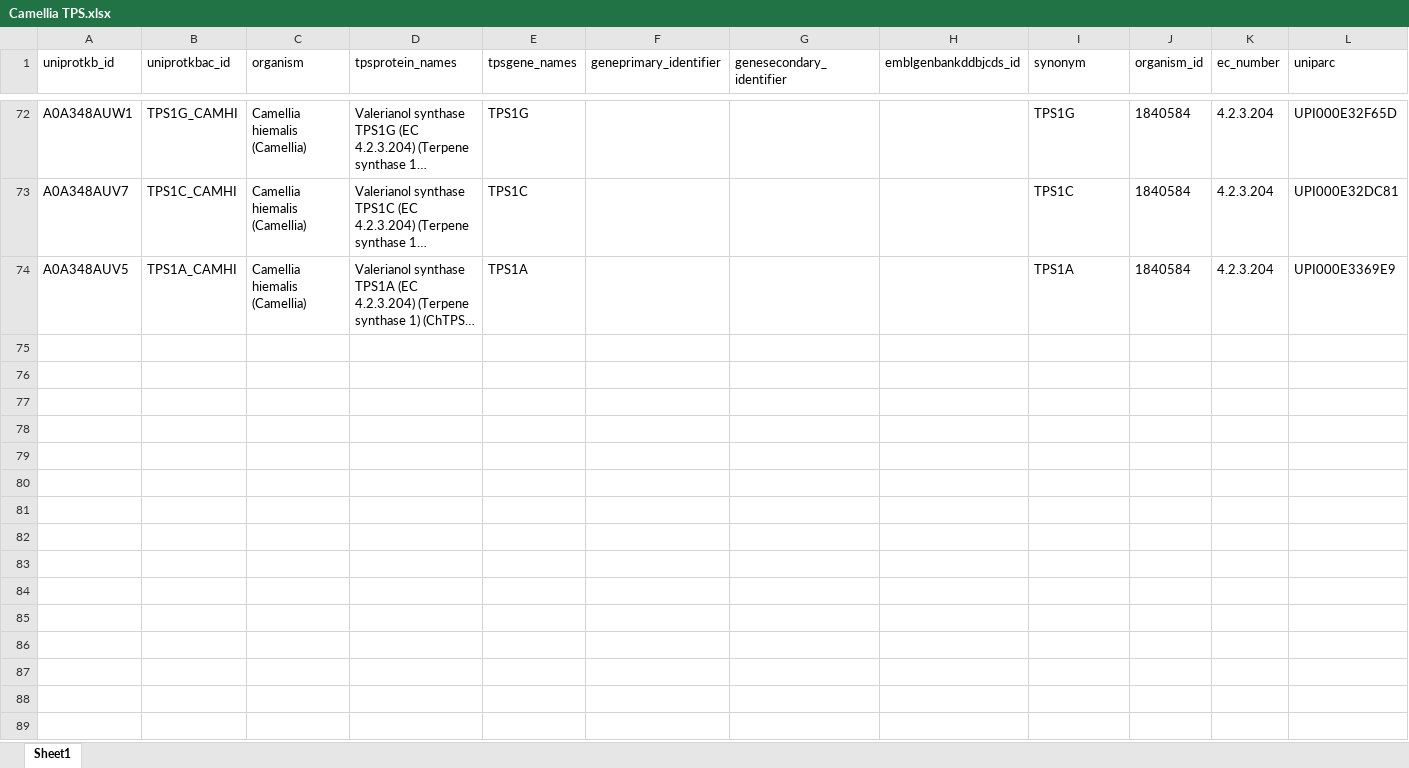
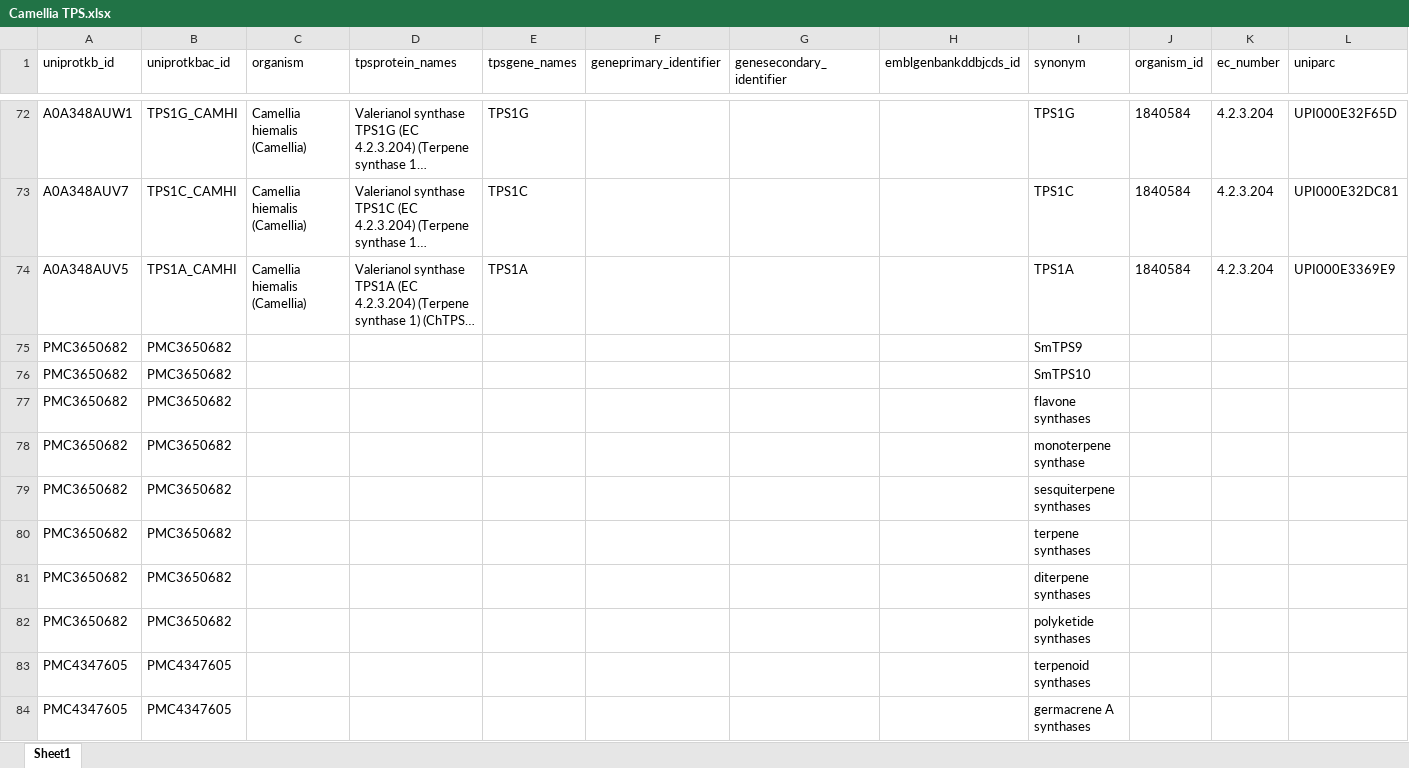
Before and after one commit to petermr/crops, an Excel workbook: Camellia/Camellia TPS.xlsx, sheet Sheet1, drawn as a sheet; only a part is shown, gaps mark what is left out; long unchanged cells end in …; values as stored, in another font and other column widths than the file's, no borders; rows hold the shown columns only; the diff covers the shown part only; the diff names each change by its address in the sheet, - before the commit and + after, or states it on an @@ line.

Commit message:
Add files via upload

```diff
--- a/Camellia/Camellia TPS.xlsx (sheet Sheet1)
+++ b/Camellia/Camellia TPS.xlsx (sheet Sheet1)
+row 75: PMC3650682 | PMC3650682 |  |  |  |  |  |  | SmTPS9
+row 76: PMC3650682 | PMC3650682 |  |  |  |  |  |  | SmTPS10
+row 77: PMC3650682 | PMC3650682 |  |  |  |  |  |  | flavone synthases
+row 78: PMC3650682 | PMC3650682 |  |  |  |  |  |  | monoterpene synthase
+row 79: PMC3650682 | PMC3650682 |  |  |  |  |  |  | sesquiterpene synthases
+row 80: PMC3650682 | PMC3650682 |  |  |  |  |  |  | terpene synthases
+row 81: PMC3650682 | PMC3650682 |  |  |  |  |  |  | diterpene synthases
+row 82: PMC3650682 | PMC3650682 |  |  |  |  |  |  | polyketide synthases
+row 83: PMC4347605 | PMC4347605 |  |  |  |  |  |  | terpenoid synthases
+row 84: PMC4347605 | PMC4347605 |  |  |  |  |  |  | germacrene A synthases
```
Also changed, not shown: 551 added rows elsewhere in this sheet.
